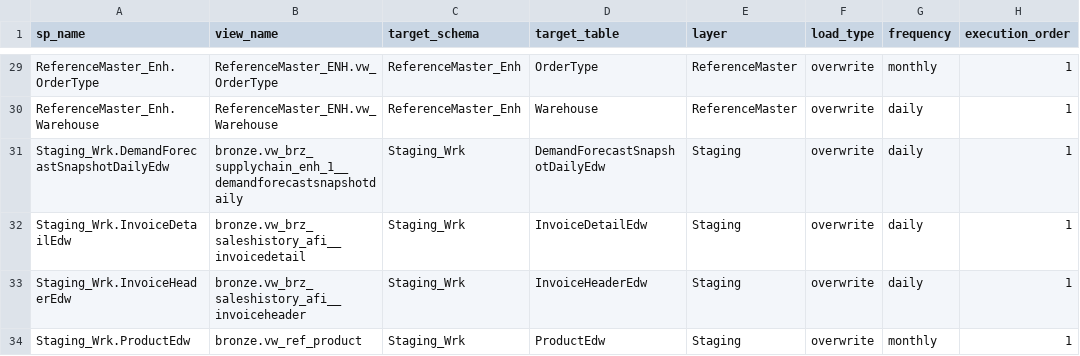
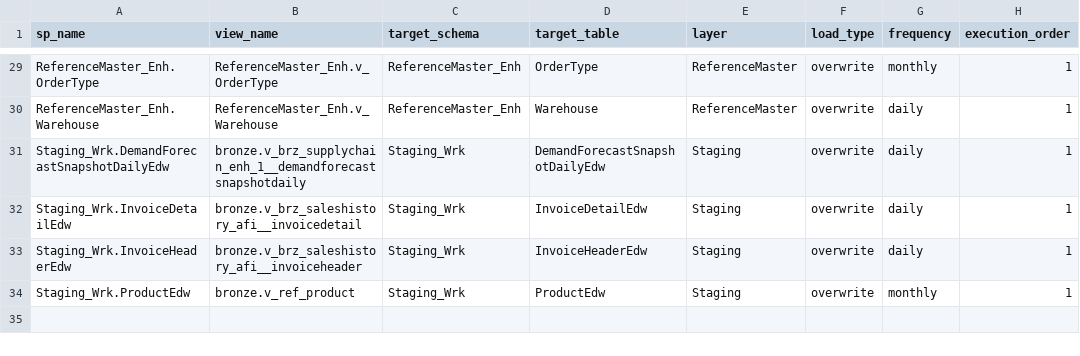
Before and after one commit to ankinguyen-engineer-2002/Fabric-v9-Warehouse-Medallion, a CSV file: lineage_explorer/data/registry.csv, drawn as a sheet; only a part is shown, gaps mark what is left out; the diff covers the shown part only; the diff names each change by its address in the sheet, - before the commit and + after, or states it on an @@ line.

```diff
--- a/lineage_explorer/data/registry.csv
+++ b/lineage_explorer/data/registry.csv
-B29 (view_name): ReferenceMaster_ENH.vw_OrderType
+B29 (view_name): ReferenceMaster_Enh.v_OrderType
-B30 (view_name): ReferenceMaster_ENH.vw_Warehouse
+B30 (view_name): ReferenceMaster_Enh.v_Warehouse
-B31 (view_name): bronze.vw_brz_supplychain_enh_1__demandforecastsnapshotdaily
+B31 (view_name): bronze.v_brz_supplychain_enh_1__demandforecastsnapshotdaily
-B32 (view_name): bronze.vw_brz_saleshistory_afi__invoicedetail
+B32 (view_name): bronze.v_brz_saleshistory_afi__invoicedetail
-B33 (view_name): bronze.vw_brz_saleshistory_afi__invoiceheader
+B33 (view_name): bronze.v_brz_saleshistory_afi__invoiceheader
-B34 (view_name): bronze.vw_ref_product
+B34 (view_name): bronze.v_ref_product
```
Also changed, not shown: 27 edited cells elsewhere in this file, lineage_explorer/data/run_history.csv.
